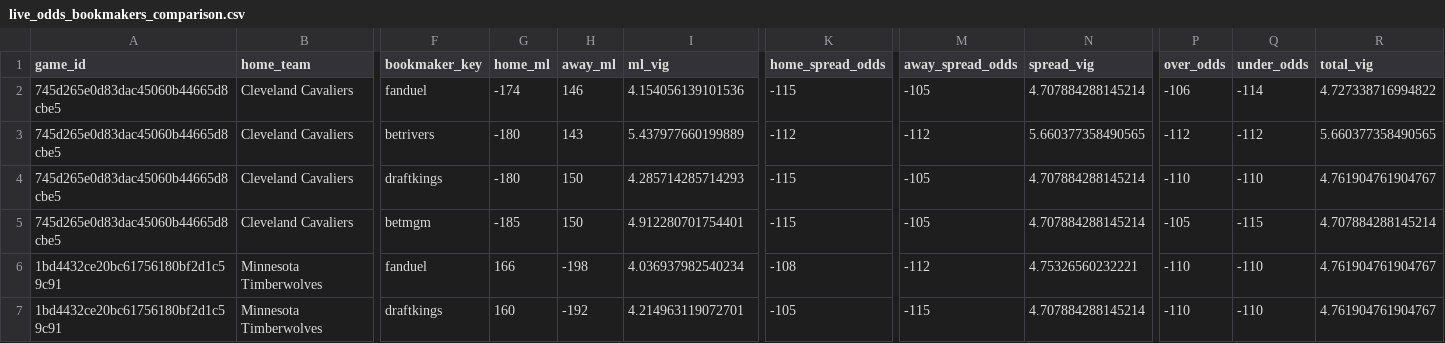
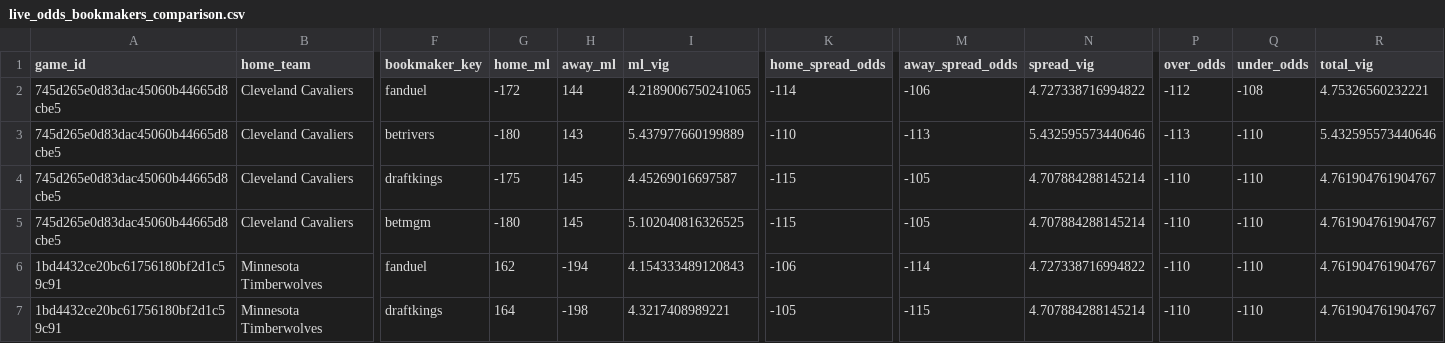
Before and after one commit to missionfromdog/bball-prediction, a CSV file: data/betting/live_odds_bookmakers_comparison.csv, drawn as a sheet; only a part is shown, gaps mark what is left out; the diff covers the shown part only; the diff names each change by its address in the sheet, - before the commit and + after, or states it on an @@ line.

```diff
--- a/data/betting/live_odds_bookmakers_comparison.csv
+++ b/data/betting/live_odds_bookmakers_comparison.csv
-G2 (home_ml): -174
+G2 (home_ml): -172
-H2 (away_ml): 146
+H2 (away_ml): 144
-I2 (ml_vig): 4.154056139101536
+I2 (ml_vig): 4.2189006750241065
-K2 (home_spread_odds): -115
+K2 (home_spread_odds): -114
-M2 (away_spread_odds): -105
+M2 (away_spread_odds): -106
-N2 (spread_vig): 4.707884288145214
+N2 (spread_vig): 4.727338716994822
-P2 (over_odds): -106
+P2 (over_odds): -112
-Q2 (under_odds): -114
+Q2 (under_odds): -108
-R2 (total_vig): 4.727338716994822
+R2 (total_vig): 4.75326560232221
-K3 (home_spread_odds): -112
+K3 (home_spread_odds): -110
-M3 (away_spread_odds): -112
+M3 (away_spread_odds): -113
-N3 (spread_vig): 5.660377358490565
+N3 (spread_vig): 5.432595573440646
-P3 (over_odds): -112
+P3 (over_odds): -113
-Q3 (under_odds): -112
+Q3 (under_odds): -110
-R3 (total_vig): 5.660377358490565
+R3 (total_vig): 5.432595573440646
-G4 (home_ml): -180
+G4 (home_ml): -175
-H4:H5 (away_ml): 150
+H4:H5 (away_ml): 145
-I4 (ml_vig): 4.285714285714293
+I4 (ml_vig): 4.45269016697587
-G5 (home_ml): -185
+G5 (home_ml): -180
-I5 (ml_vig): 4.912280701754401
+I5 (ml_vig): 5.102040816326525
-P5 (over_odds): -105
+P5 (over_odds): -110
-Q5 (under_odds): -115
+Q5 (under_odds): -110
-R5 (total_vig): 4.707884288145214
+R5 (total_vig): 4.761904761904767
-G6 (home_ml): 166
+G6 (home_ml): 162
-H6 (away_ml): -198
+H6 (away_ml): -194
-I6 (ml_vig): 4.036937982540234
+I6 (ml_vig): 4.154333489120843
-K6 (home_spread_odds): -108
+K6 (home_spread_odds): -106
-M6 (away_spread_odds): -112
+M6 (away_spread_odds): -114
-N6 (spread_vig): 4.75326560232221
+N6 (spread_vig): 4.727338716994822
-G7 (home_ml): 160
+G7 (home_ml): 164
-H7 (away_ml): -192
+H7 (away_ml): -198
-I7 (ml_vig): 4.214963119072701
+I7 (ml_vig): 4.3217408989221
```
Also changed, not shown: 12 edited cells elsewhere in this file, data/betting/live_odds_latest.csv, 1 other file.
